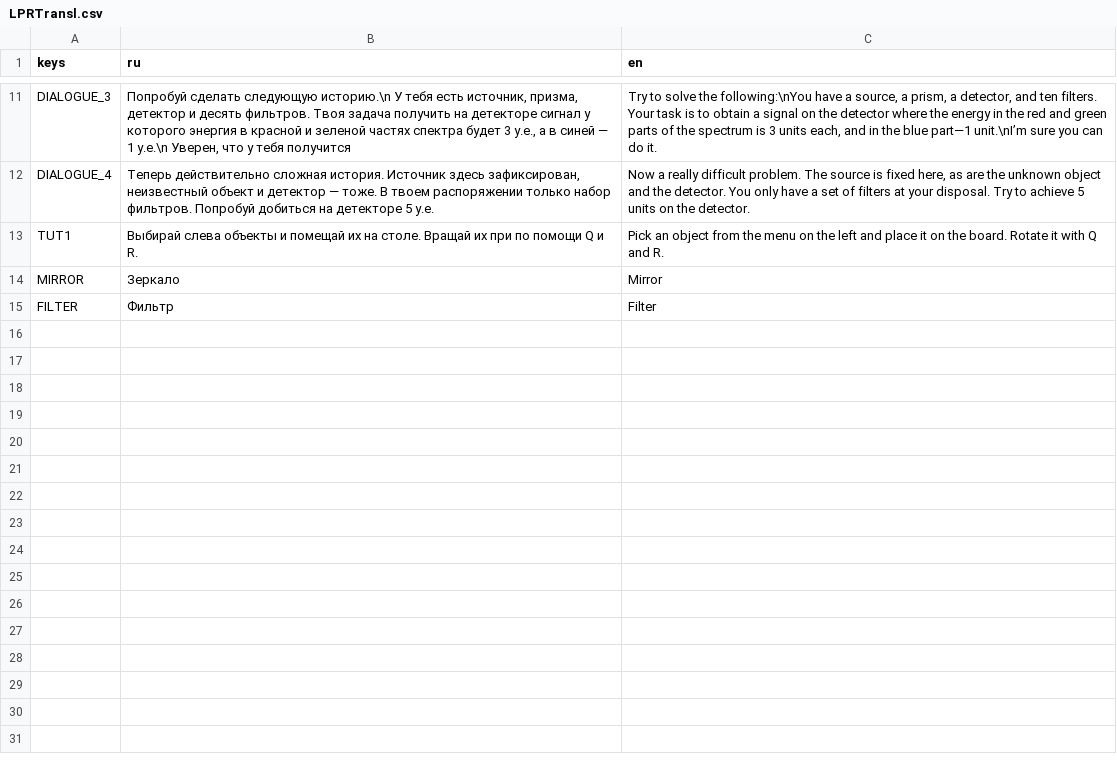
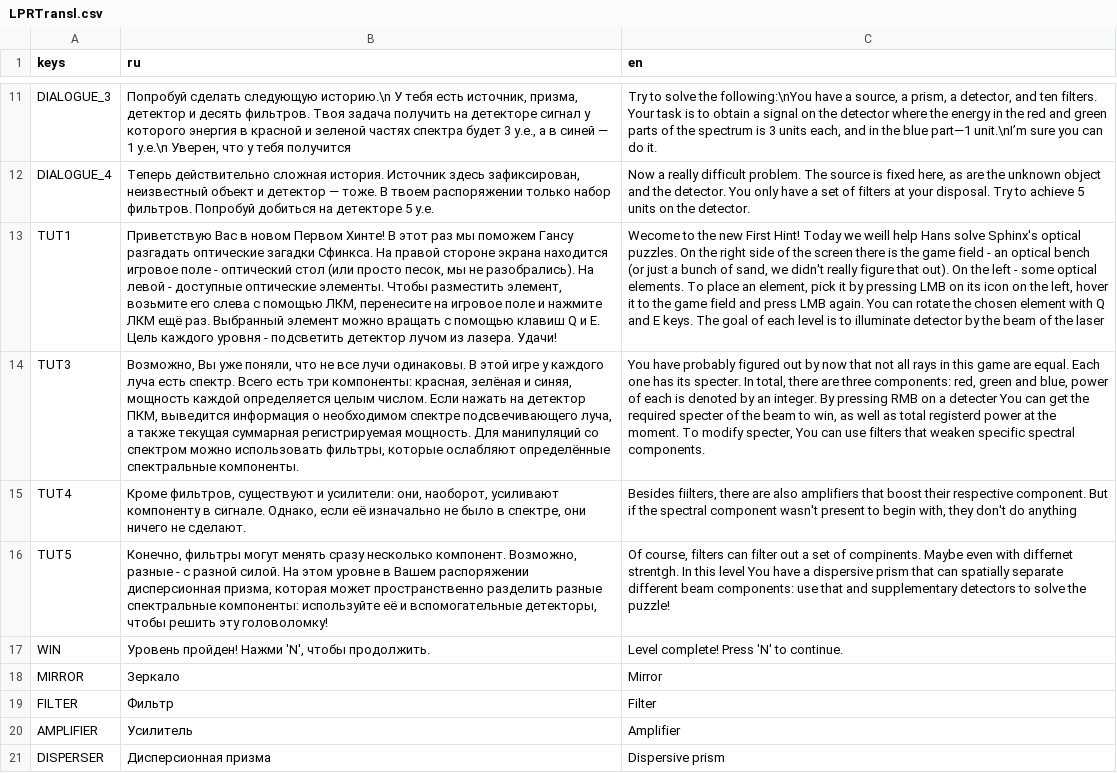
Before and after one commit to apBUSampK/lpr-cup-6-game, a CSV file: UI_ASSETS/UI КЛФИ Сфинкс/LPRTransl.csv, drawn as a sheet; only a part is shown, gaps mark what is left out; the diff names each change by its address in the sheet, - before the commit and + after, or states it on an @@ line.

```diff
--- a/UI_ASSETS/UI КЛФИ Сфинкс/LPRTransl.csv
+++ b/UI_ASSETS/UI КЛФИ Сфинкс/LPRTransl.csv
-B13 (ru): Выбирай слева объекты и помещай их на столе. Вращай их при по помощи Q и R.
+B13 (ru): Приветствую Вас в новом Первом Хинте! В этот раз мы поможем Гансу разгадать оптические загадки Сфинкса. На правой стороне экрана находится игровое поле - оптический стол (или просто песок, мы не разобрались). На левой - доступные оптические элементы. Чтобы разместить элемент, возьмите его слева с помощью ЛКМ, перенесите на игровое поле и нажмите ЛКМ ещё раз. Выбранный элемент можно вращать с помощью клавиш Q и E. Цель каждого уровня - подсветить детектор лучом из лазера. Удачи!
-C13 (en): Pick an object from the menu on the left and place it on the board. Rotate it with Q and R.
+C13 (en): Wecome to the new First Hint! Today we weill help Hans solve Sphinx's optical puzzles. On the right side of the screen there is the game field - an optical bench (or just a bunch of sand, we didn't really figure that out). On the left - some optical elements. To place an element, pick it by pressing LMB on its icon on the left, hover it to the game field and press LMB again. You can rotate the chosen element with Q and E keys. The goal of each level is to illuminate detector by the beam of the laser
+row 14: TUT3 | Возможно, Вы уже поняли, что не все лучи одинаковы. В этой игре у каждого луча есть спектр. Всего есть три компоненты: красная, зелёная и синяя, мощность каждой определяется целым числом. Если нажать на детектор ПКМ, выведится информация о необходимом спектре подсвечивающего луча, а также текущая суммарная регистрируемая мощность. Для манипуляций со спектром можно использовать фильтры, которые ослабляют определённые спектральные компоненты. | You have probably figured out by now that not all rays in this game are equal. Each one has its specter. In total, there are three components: red, green and blue, power of each is denoted by an integer. By pressing RMB on a detecter You can get the required specter of the beam to win, as well as total registerd power at the moment. To modify specter, You can use filters that weaken specific spectral components.
+row 15: TUT4 | Кроме фильтров, существуют и усилители: они, наоборот, усиливают компоненту в сигнале. Однако, если её изначально не было в спектре, они ничего не сделают. | Besides fiilters, there are also amplifiers that boost their respective component. But if the spectral component wasn't present to begin with, they don't do anything
+row 16: TUT5 | Конечно, фильтры могут менять сразу несколько компонент. Возможно, разные - с разной силой. На этом уровне в Вашем распоряжении дисперсионная призма, которая может пространственно разделить разные спектральные компоненты: используйте её и вспомогательные детекторы, чтобы решить эту головоломку! | Of course, filters can filter out a set of compinents. Maybe even with differnet strentgh. In this level You have a dispersive prism that can spatially separate different beam components: use that and supplementary detectors to solve the puzzle!
+row 17: WIN | Уровень пройден! Нажми 'N', чтобы продолжить. | Level complete! Press 'N' to continue.
+row 20: AMPLIFIER | Усилитель | Amplifier
+row 21: DISPERSER | Дисперсионная призма | Dispersive prism
```
Also changed, not shown: 35 other files.
